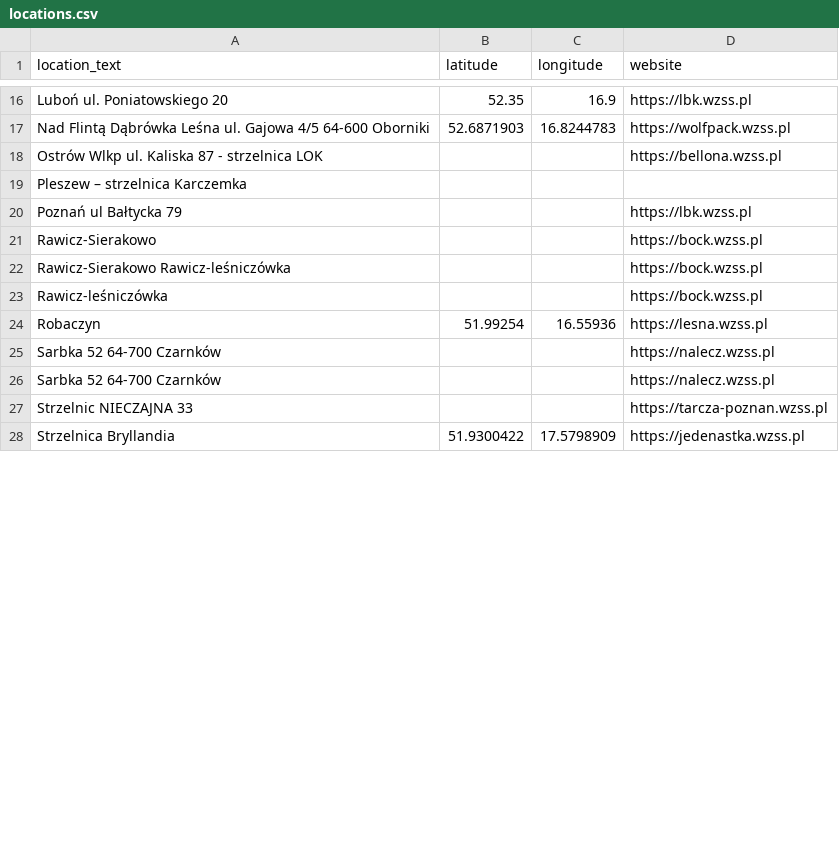
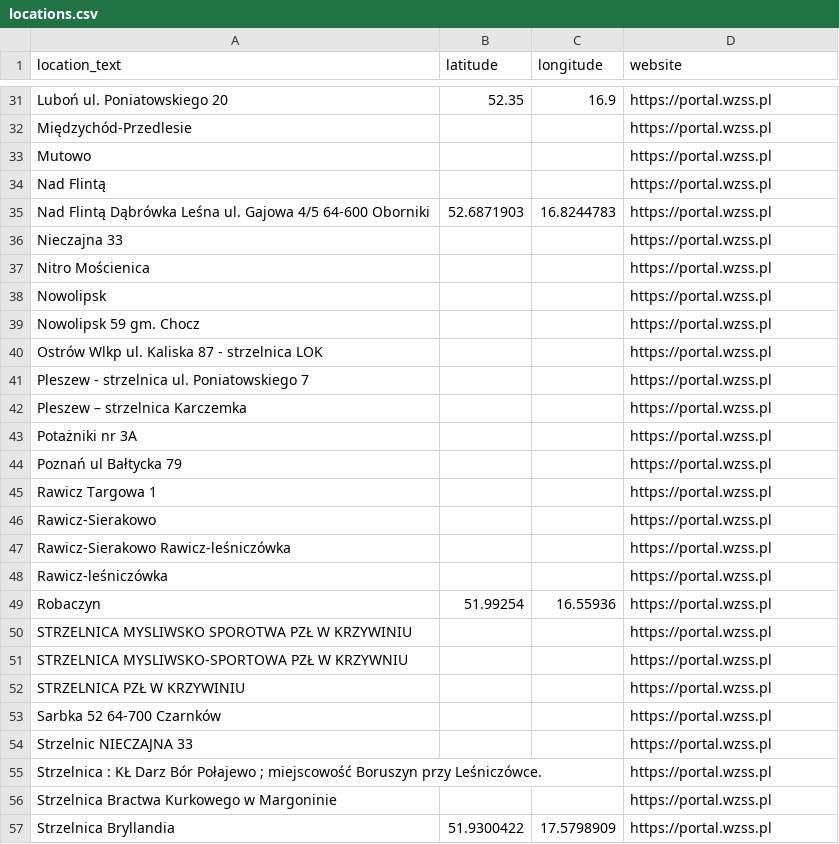
Before and after one commit to theundefined/mapa-zawodow-wzss, a CSV file: locations.csv, drawn as a sheet; only a part is shown, gaps mark what is left out; removed rows and columns are numbered as before the commit, all else as after; the diff covers the shown part only; the diff names each change by its address in the sheet, - before the commit and + after, or states it on an @@ line.

```diff
--- a/locations.csv
+++ b/locations.csv
-D31 (website): https://lbk.wzss.pl
+D31 (website): https://portal.wzss.pl
+row 32: Międzychód-Przedlesie |  |  | https://portal.wzss.pl
+row 33: Mutowo |  |  | https://portal.wzss.pl
+row 34: Nad Flintą |  |  | https://portal.wzss.pl
-D35 (website): https://wolfpack.wzss.pl
+D35 (website): https://portal.wzss.pl
+row 36: Nieczajna 33 |  |  | https://portal.wzss.pl
+row 37: Nitro Mościenica |  |  | https://portal.wzss.pl
+row 38: Nowolipsk |  |  | https://portal.wzss.pl
+row 39: Nowolipsk 59 gm. Chocz |  |  | https://portal.wzss.pl
-D40 (website): https://bellona.wzss.pl
+D40 (website): https://portal.wzss.pl
+row 41: Pleszew - strzelnica ul. Poniatowskiego 7 |  |  | https://portal.wzss.pl
-D42 (website): (empty)
+D42 (website): https://portal.wzss.pl
+row 43: Potażniki nr 3A |  |  | https://portal.wzss.pl
-D44 (website): https://lbk.wzss.pl
+D44 (website): https://portal.wzss.pl
+row 45: Rawicz Targowa 1 |  |  | https://portal.wzss.pl
-D46:D48 (website): https://bock.wzss.pl
+D46:D48 (website): https://portal.wzss.pl
-D49 (website): https://lesna.wzss.pl
+D49 (website): https://portal.wzss.pl
-row 25: Sarbka 52 64-700 Czarnków |  |  | https://nalecz.wzss.pl
+row 50: STRZELNICA MYSLIWSKO SPOROTWA PZŁ W KRZYWINIU |  |  | https://portal.wzss.pl
+row 51: STRZELNICA MYSLIWSKO-SPORTOWA PZŁ W KRZYWNIU |  |  | https://portal.wzss.pl
+row 52: STRZELNICA PZŁ W KRZYWINIU |  |  | https://portal.wzss.pl
-D53 (website): https://nalecz.wzss.pl
+D53 (website): https://portal.wzss.pl
-D54 (website): https://tarcza-poznan.wzss.pl
+D54 (website): https://portal.wzss.pl
+row 55: Strzelnica : KŁ Darz Bór Połajewo ; miejscowość Boruszyn przy Leśniczówce. |  |  | https://portal.wzss.pl
+row 56: Strzelnica Bractwa Kurkowego w Margoninie |  |  | https://portal.wzss.pl
-D57 (website): https://jedenastka.wzss.pl
+D57 (website): https://portal.wzss.pl
```
Also changed, not shown: 44 added rows and 42 edited cells elsewhere in this file, 57 other files.
